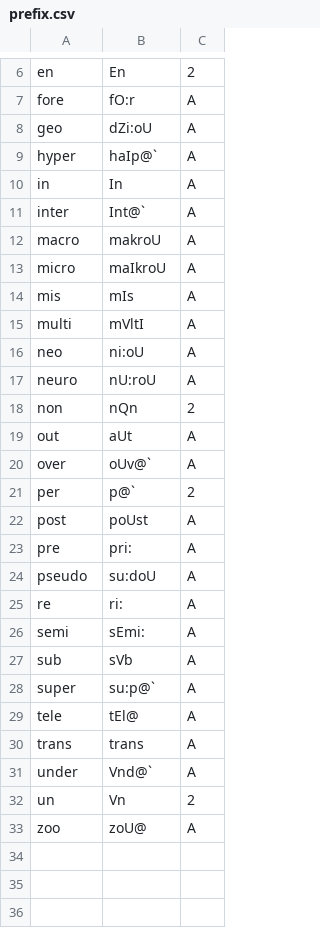
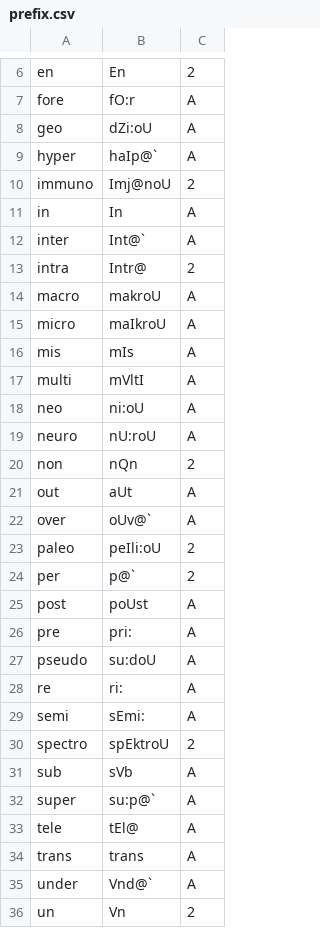
Before and after one commit to ChristianSi/lytspel, a CSV file: data/prefix.csv, drawn as a sheet; only a part is shown, gaps mark what is left out; the shorter side is filled out with more unchanged rows.

Commit message:
Add some prefixes

```diff
--- a/data/prefix.csv
+++ b/data/prefix.csv
@@ -9,4 +9,6 @@ geo,dZi:oU,A
 hyper,haIp@`,A
+immuno,Imj@noU,2
 in,In,A
 inter,Int@`,A
+intra,Intr@,2
 macro,makroU,A
@@ -20,2 +22,3 @@ out,aUt,A
 over,oUv@`,A
+paleo,peIli:oU,2
 per,p@`,2
@@ -26,2 +29,3 @@ re,ri:,A
 semi,sEmi:,A
+spectro,spEktroU,2
 sub,sVb,A
```
Also changed, not shown: 1 other file.
